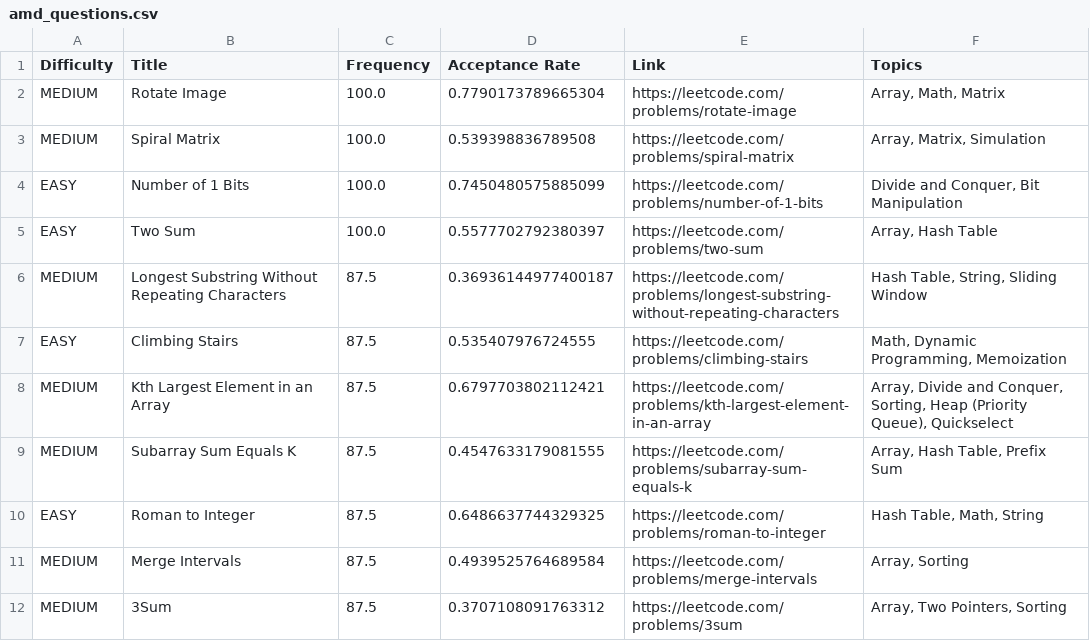
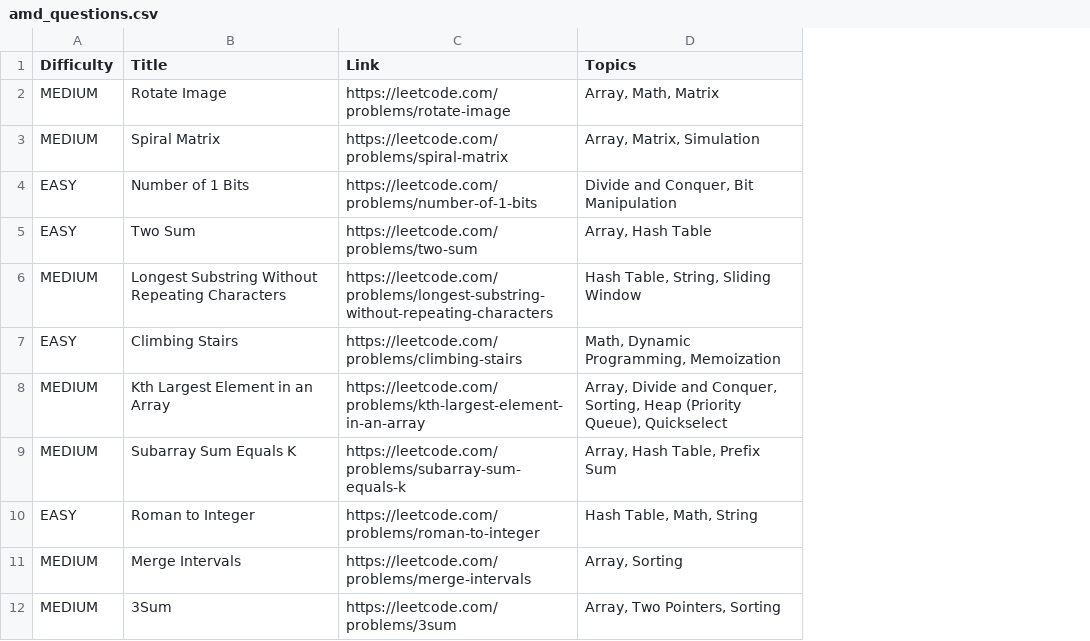
Before and after one commit to NINGANNA-45/LEETCODE-PSs, a CSV file: AMD/amd_questions.csv, drawn as a sheet; the diff names each change by its address in the sheet, - before the commit and + after, or states it on an @@ line.

Commit message:
amd_questions.csv

```diff
--- a/AMD/amd_questions.csv
+++ b/AMD/amd_questions.csv
-column C (Frequency), rows 2-12: 100.0 | 100.0 | 100.0 | 100.0 | 87.5 | 87.5 | 87.5 | 87.5 | 87.5 | 87.5 | 87.5
-column D (Acceptance Rate), rows 2-12: 0.7790173789665304 | 0.539398836789508 | 0.7450480575885099 | 0.5577702792380397 | 0.36936144977400187 | 0.535407976724555 | 0.6797703802112421 | 0.4547633179081555 | 0.6486637744329325 | 0.4939525764689584 | 0.3707108091763312
```
